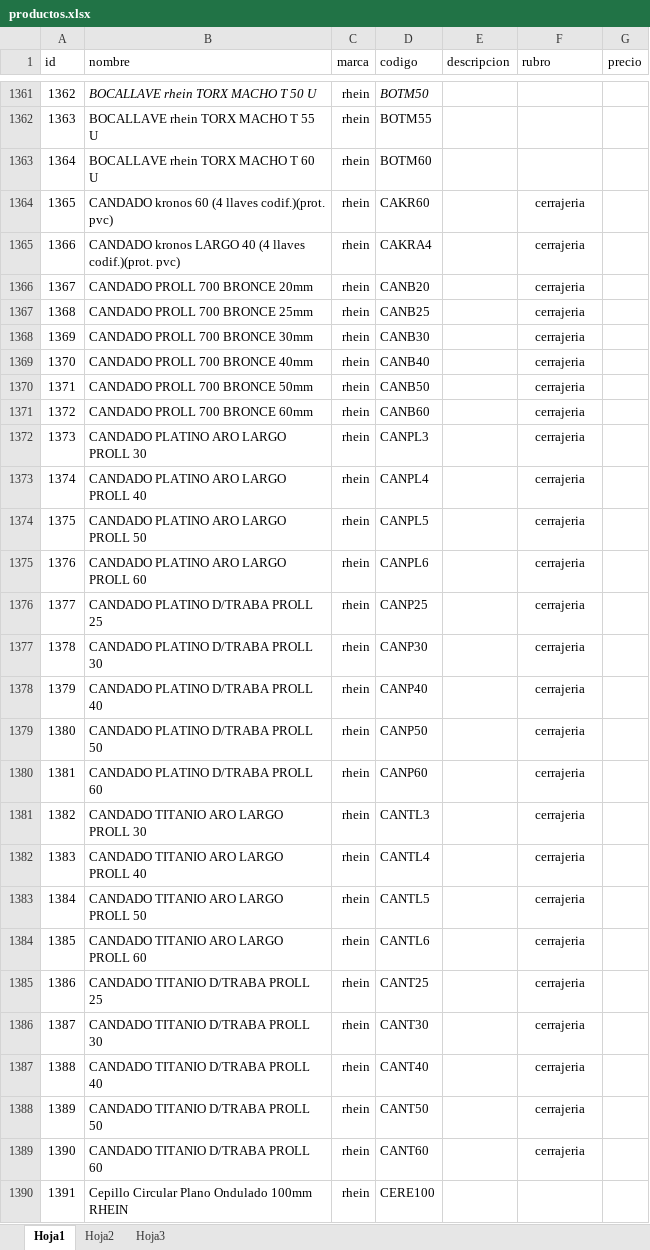
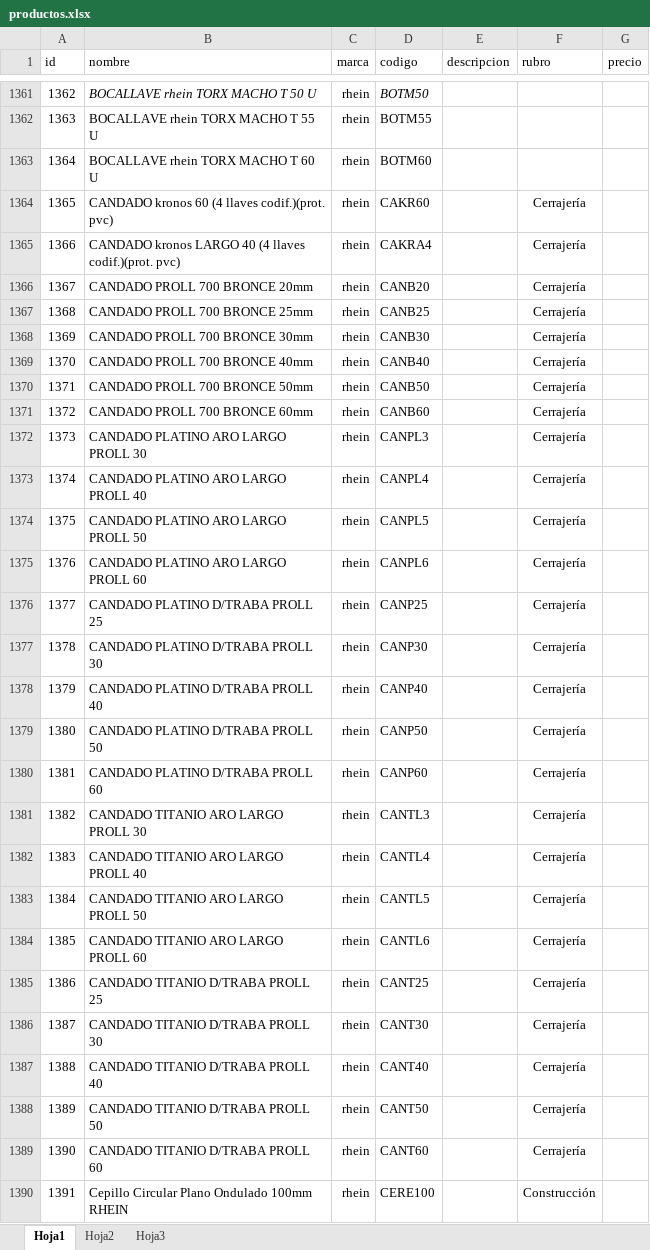
Before and after one commit to belmontelila/distribuidora-piselli, an Excel workbook: productos.xlsx, sheet Hoja1, drawn as a sheet; only a part is shown, gaps mark what is left out; values as stored, in another font and other column widths than the file's, no borders; charts and pictures not drawn; the diff covers the shown part only; the diff names each change by its address in the sheet, - before the commit and + after, or states it on an @@ line.

Commit message:
cambios excel

```diff
--- a/productos.xlsx (sheet Hoja1)
+++ b/productos.xlsx (sheet Hoja1)
-F1364:F1389 (rubro): cerrajeria
+F1364:F1389 (rubro): Cerrajería
-F1390 (rubro): (empty)
+F1390 (rubro): Construcción
```
Also changed, not shown: 809 edited cells elsewhere in this sheet, 2 other files.
